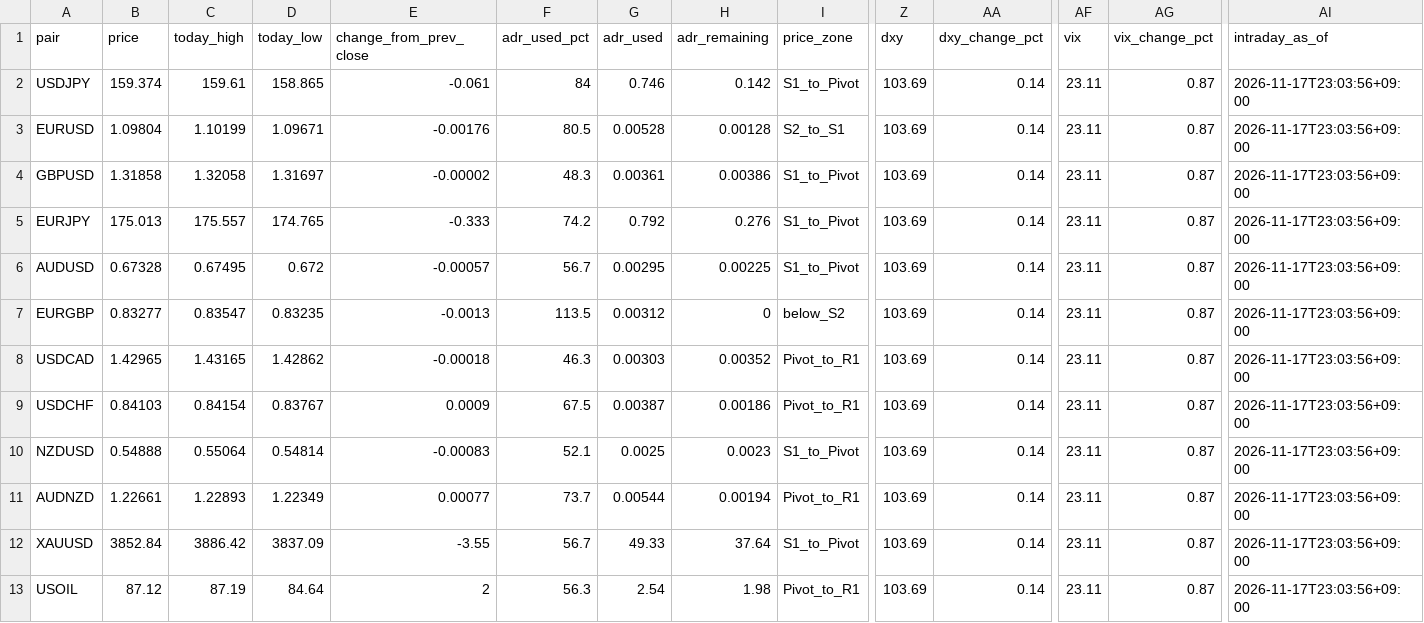
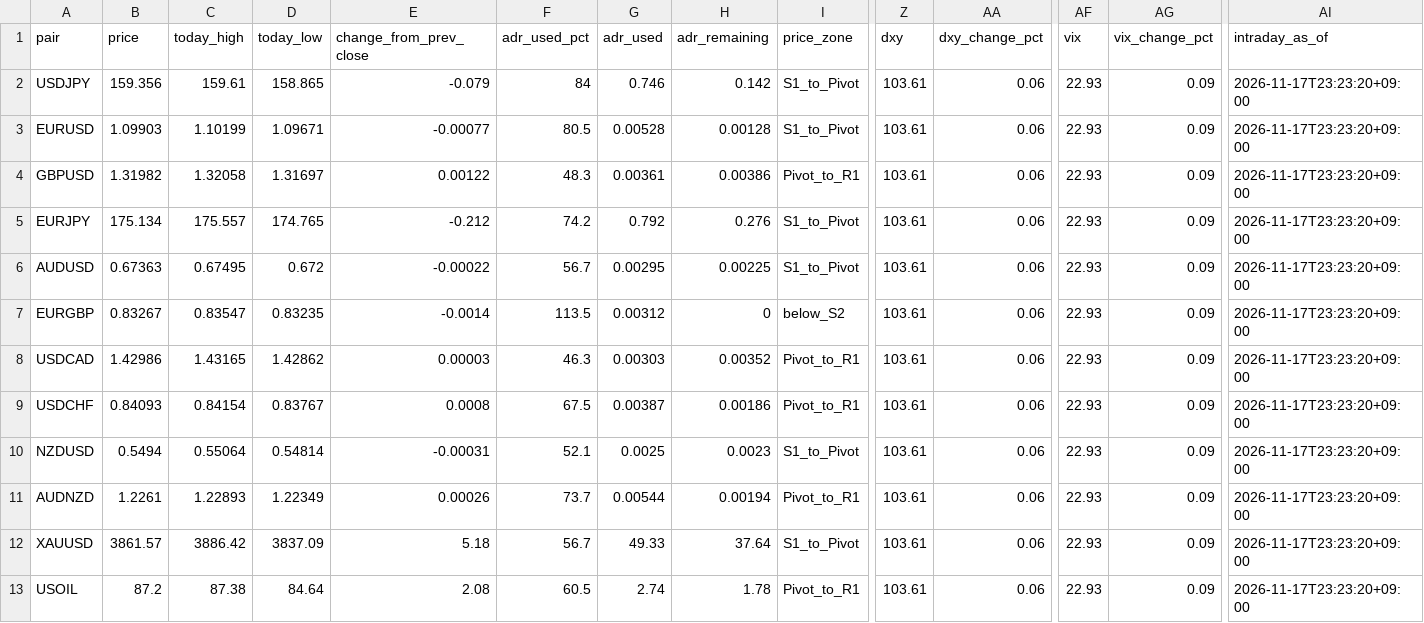
Before and after one commit to MFlab-inc/FXDaily-Levels, a CSV file: data/feed.csv, drawn as a sheet; only a part is shown, gaps mark what is left out; the diff names each change by its address in the sheet, - before the commit and + after, or states it on an @@ line.

```diff
--- a/data/feed.csv
+++ b/data/feed.csv
-B2 (price): 159.374
+B2 (price): 159.356
-E2 (change_from_prev_close): -0.061
+E2 (change_from_prev_close): -0.079
-Z2:Z13 (dxy): 103.69
+Z2:Z13 (dxy): 103.61
-AA2:AA13 (dxy_change_pct): 0.14
+AA2:AA13 (dxy_change_pct): 0.06
-AF2:AF13 (vix): 23.11
+AF2:AF13 (vix): 22.93
-AG2:AG13 (vix_change_pct): 0.87
+AG2:AG13 (vix_change_pct): 0.09
-AI2:AI13 (intraday_as_of): 2026-11-17T23:03:56+09:00
+AI2:AI13 (intraday_as_of): 2026-11-17T23:23:20+09:00
-B3 (price): 1.09804
+B3 (price): 1.09903
-E3 (change_from_prev_close): -0.00176
+E3 (change_from_prev_close): -0.00077
-I3 (price_zone): S2_to_S1
+I3 (price_zone): S1_to_Pivot
-B4 (price): 1.31858
+B4 (price): 1.31982
-E4 (change_from_prev_close): -0.00002
+E4 (change_from_prev_close): 0.00122
-I4 (price_zone): S1_to_Pivot
+I4 (price_zone): Pivot_to_R1
-B5 (price): 175.013
+B5 (price): 175.134
-E5 (change_from_prev_close): -0.333
+E5 (change_from_prev_close): -0.212
-B6 (price): 0.67328
+B6 (price): 0.67363
-E6 (change_from_prev_close): -0.00057
+E6 (change_from_prev_close): -0.00022
-B7 (price): 0.83277
+B7 (price): 0.83267
-E7 (change_from_prev_close): -0.0013
+E7 (change_from_prev_close): -0.0014
-B8 (price): 1.42965
+B8 (price): 1.42986
-E8 (change_from_prev_close): -0.00018
+E8 (change_from_prev_close): 0.00003
-B9 (price): 0.84103
+B9 (price): 0.84093
-E9 (change_from_prev_close): 0.0009
+E9 (change_from_prev_close): 0.0008
-B10 (price): 0.54888
+B10 (price): 0.5494
-E10 (change_from_prev_close): -0.00083
+E10 (change_from_prev_close): -0.00031
-B11 (price): 1.22661
+B11 (price): 1.2261
-E11 (change_from_prev_close): 0.00077
+E11 (change_from_prev_close): 0.00026
-B12 (price): 3852.84
+B12 (price): 3861.57
-E12 (change_from_prev_close): -3.55
+E12 (change_from_prev_close): 5.18
-B13 (price): 87.12
+B13 (price): 87.2
-C13 (today_high): 87.19
+C13 (today_high): 87.38
-E13 (change_from_prev_close): 2
+E13 (change_from_prev_close): 2.08
-F13 (adr_used_pct): 56.3
+F13 (adr_used_pct): 60.5
-G13 (adr_used): 2.54
+G13 (adr_used): 2.74
-H13 (adr_remaining): 1.98
+H13 (adr_remaining): 1.78
```
Also changed, not shown: 6 other files.
